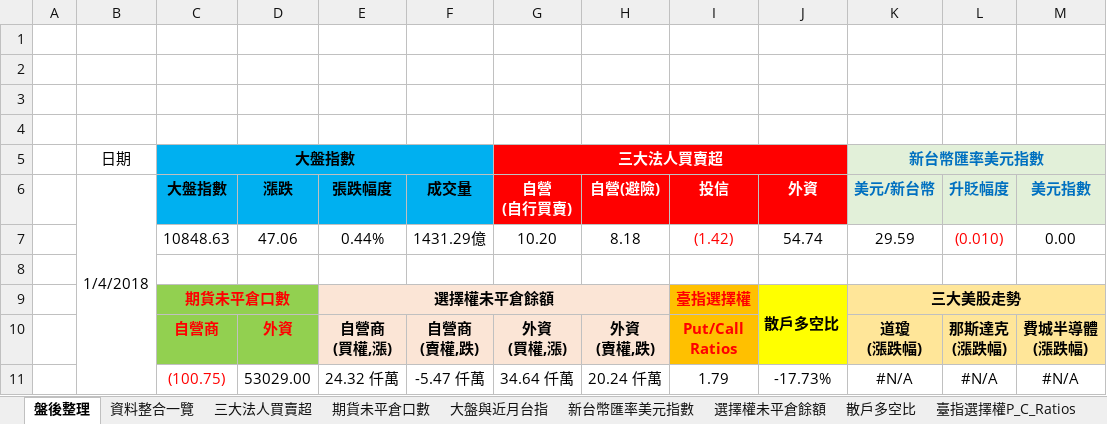
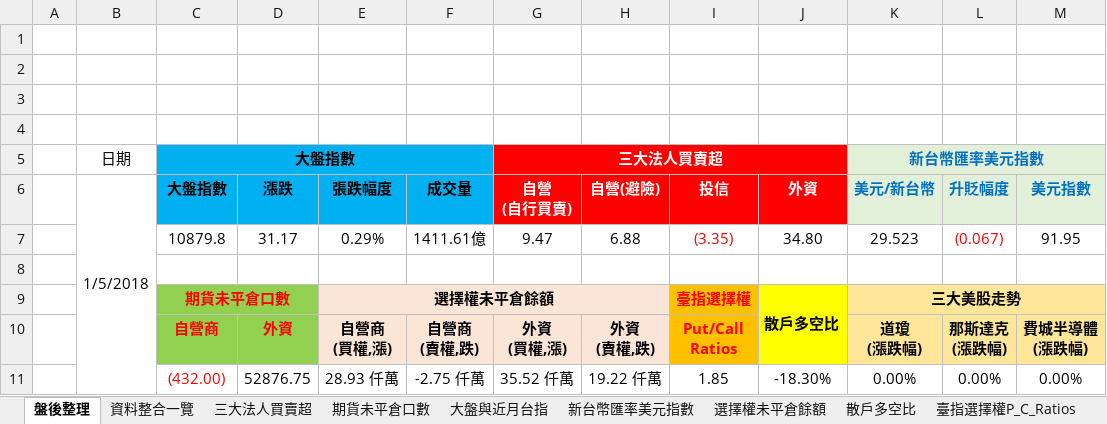
Before and after one commit to g301876/investment, an Excel workbook: stock market.xlsx, sheet 盤後整理, drawn as a sheet; values as stored, in another font and other column widths than the file's, no borders; charts and pictures not drawn; removed rows and columns are numbered as before the commit, all else as after; the diff names each change by its address in the sheet, - before the commit and + after, or states it on an @@ line.

```diff
--- a/stock market.xlsx (sheet 盤後整理)
+++ b/stock market.xlsx (sheet 盤後整理)
-B6: 1/4/2018
+B6: 1/5/2018
-row 7:  |  | 10848.63 | 47.06 | 0.44% | 1431.29億 | 10.20 | 8.18 | (1.42) | 54.74 | 29.59 | (0.010) | 0.00
+row 7:  |  | 10879.8 | 31.17 | 0.29% | 1411.61億 | 9.47 | 6.88 | (3.35) | 34.80 | 29.523 | (0.067) | 91.95
-row 11:  |  | (100.75) | 53029.00 | 24.32 仟萬 | -5.47 仟萬 | 34.64 仟萬 | 20.24 仟萬 | 1.79 | -17.73% | #N/A | #N/A | #N/A
+row 11:  |  | (432.00) | 52876.75 | 28.93 仟萬 | -2.75 仟萬 | 35.52 仟萬 | 19.22 仟萬 | 1.85 | -18.30% | 0.00% | 0.00% | 0.00%
```
Also changed, not shown: sheet 資料整合一覽, sheet 期貨大額交易人未沖銷部位, sheet 期貨未平倉口數, sheet 散戶多空比, sheet 大盤與近月台指, sheet 選擇權未平倉餘額, 4 more sheets, charts or pictures, tpex.xlsx, twse.xlsx.
